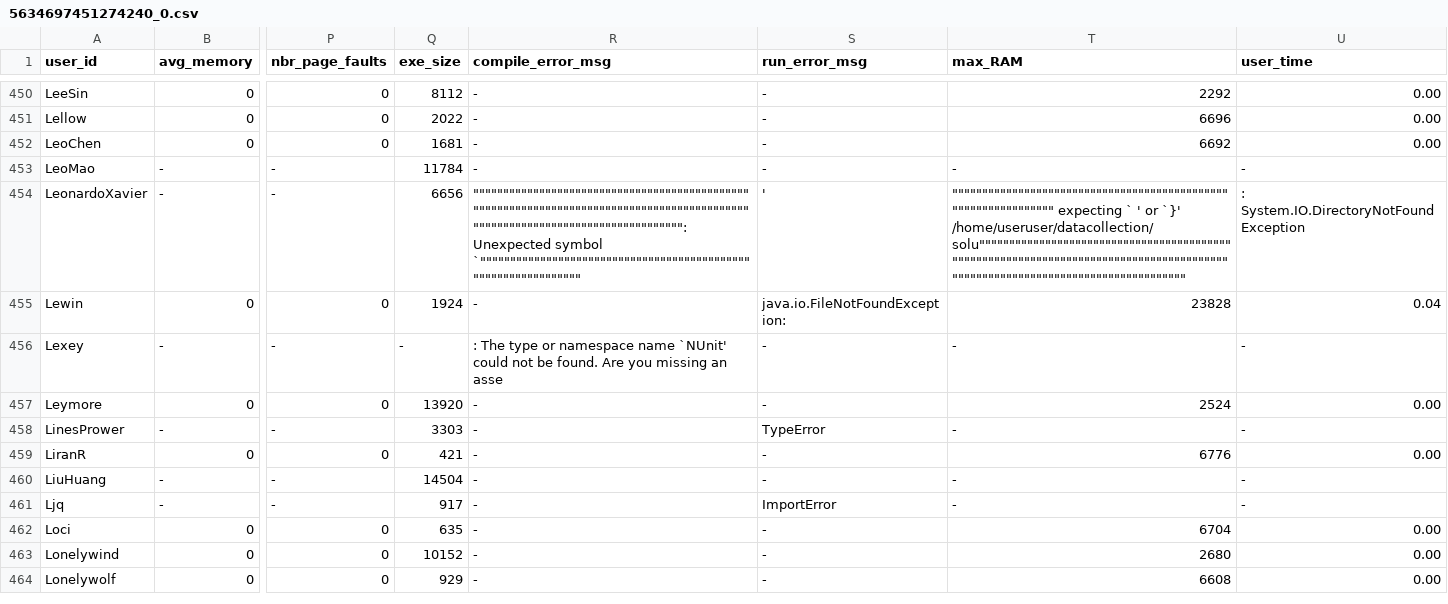
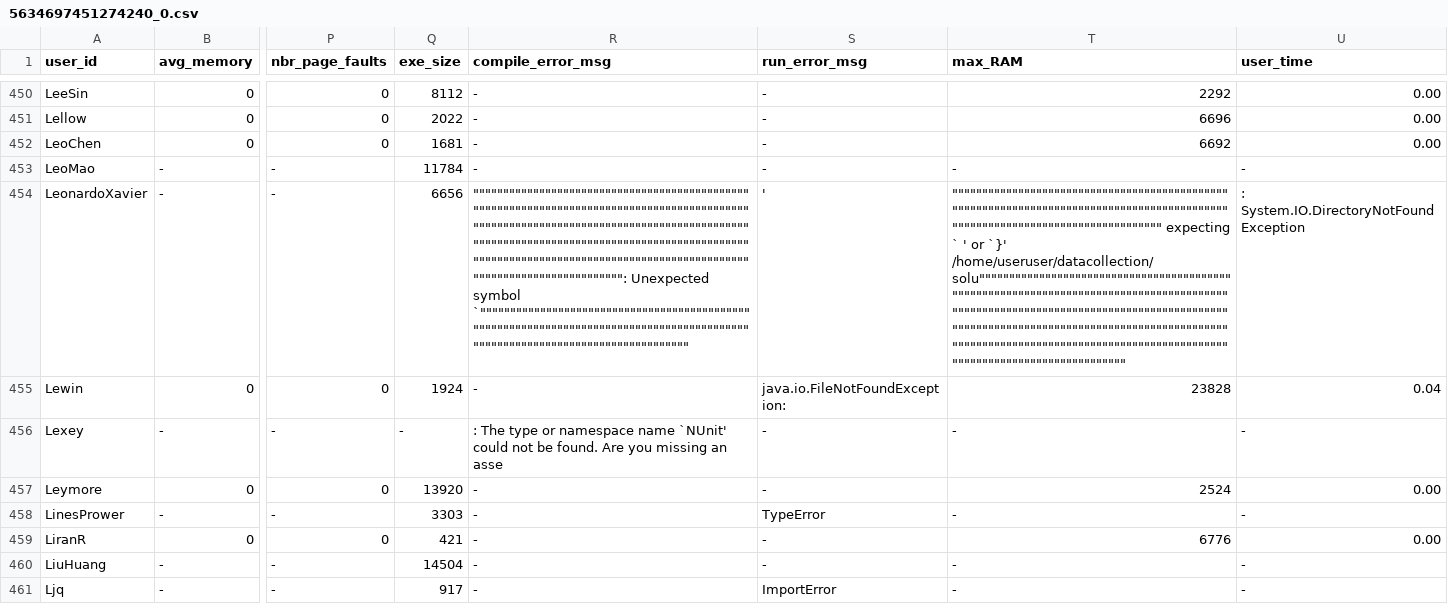
Before and after one commit to emmawestman/GCJ-backup, a CSV file: 5634697451274240_0.csv, drawn as a sheet; only a part is shown, gaps mark what is left out; the shorter side is filled out with more unchanged rows; the diff covers the shown part only; the diff names each change by its address in the sheet, - before the commit and + after, or states it on an @@ line.

Commit message:
C++

```diff
--- a/5634697451274240_0.csv
+++ b/5634697451274240_0.csv
-R454 (compile_error_msg): """"""""""""""""""""""""""""""""""""""""""""""""""""""""""""""""""""""""""""""""""""""""""""""""""""""""""""""""""""""""""""""": Unexpected symbol `"""""""""""""""""""""""""""""""""""""""""""""""""""""""""""""""
+R454 (compile_error_msg): """"""""""""""""""""""""""""""""""""""""""""""""""""""""""""""""""""""""""""""""""""""""""""""""""""""""""""""""""""""""""""""""""""""""""""""""""""""""""""""""""""""""""""""""""""""""""""""""""""""""""""""""""""""""""""""""""""""""""""""""""""""""""""""": Unexpected symbol `"""""""""""""""""""""""""""""""""""""""""""""""""""""""""""""""""""""""""""""""""""""""""""""""""""""""""""""""""""""""""""""""
-T454 (max_RAM): """"""""""""""""""""""""""""""""""""""""""""""""""""""""""""""" expecting ` ' or `}' /home/useruser/datacollection/solu"""""""""""""""""""""""""""""""""""""""""""""""""""""""""""""""""""""""""""""""""""""""""""""""""""""""""""""""""""""""""""""""
+T454 (max_RAM): """"""""""""""""""""""""""""""""""""""""""""""""""""""""""""""""""""""""""""""""""""""""""""""""""""""""""""""""""""""""""""""" expecting ` ' or `}' /home/useruser/datacollection/solu"""""""""""""""""""""""""""""""""""""""""""""""""""""""""""""""""""""""""""""""""""""""""""""""""""""""""""""""""""""""""""""""""""""""""""""""""""""""""""""""""""""""""""""""""""""""""""""""""""""""""""""""""""""""""""""""""""""""""""""""""""""""""""""""
```
Also changed, not shown: 34 edited cells elsewhere in this file.
